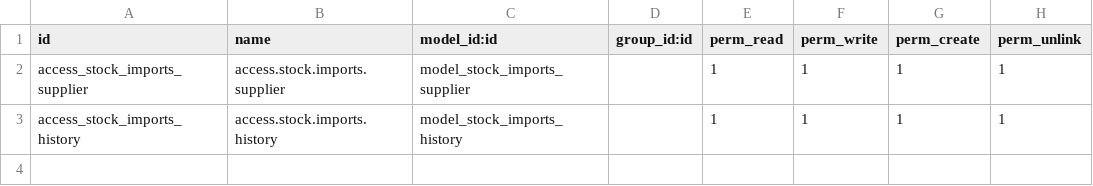
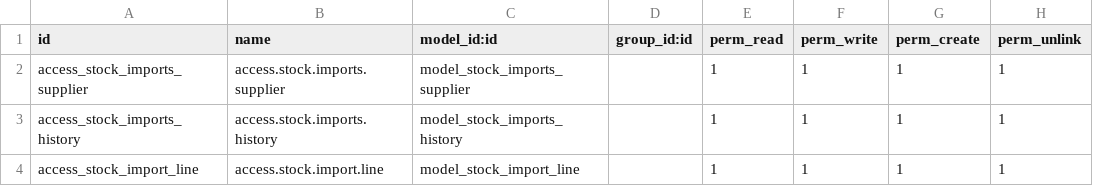
Before and after one commit to LeonardoAdrian/songa_poc, a CSV file: stock_imports/security/ir.model.access.csv, drawn as a sheet; the diff names each change by its address in the sheet, - before the commit and + after, or states it on an @@ line.

Commit message:
creacion de importaciones completada

```diff
--- a/stock_imports/security/ir.model.access.csv
+++ b/stock_imports/security/ir.model.access.csv
+row 4: access_stock_import_line | access.stock.import.line | model_stock_import_line |  | 1 | 1 | 1 | 1
```
Also changed, not shown: 8 other files.
